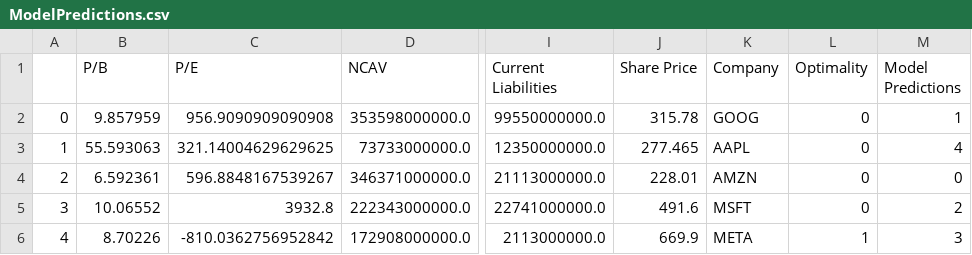
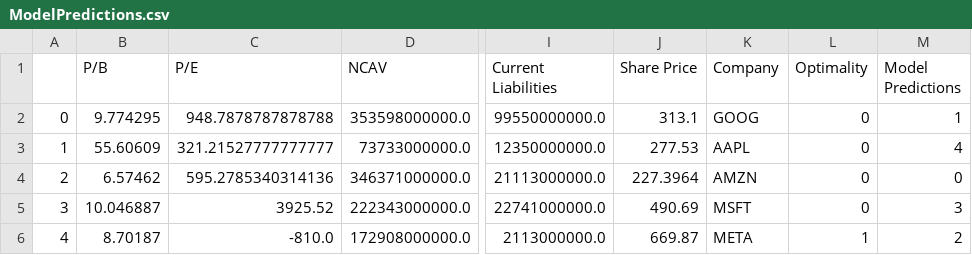
Before and after one commit to csce585-mlsystems/CSCE585ProjectROI, a CSV file: ModelPredictions.csv, drawn as a sheet; only a part is shown, gaps mark what is left out; the diff names each change by its address in the sheet, - before the commit and + after, or states it on an @@ line.

```diff
--- a/ModelPredictions.csv
+++ b/ModelPredictions.csv
-B2 (P/B): 9.857959
+B2 (P/B): 9.774295
-C2 (P/E): 956.9090909090908
+C2 (P/E): 948.7878787878788
-J2 (Share Price): 315.78
+J2 (Share Price): 313.1
-B3 (P/B): 55.593063
+B3 (P/B): 55.60609
-C3 (P/E): 321.14004629629625
+C3 (P/E): 321.21527777777777
-J3 (Share Price): 277.465
+J3 (Share Price): 277.53
-B4 (P/B): 6.592361
+B4 (P/B): 6.57462
-C4 (P/E): 596.8848167539267
+C4 (P/E): 595.2785340314136
-J4 (Share Price): 228.01
+J4 (Share Price): 227.3964
-B5 (P/B): 10.06552
+B5 (P/B): 10.046887
-C5 (P/E): 3932.8
+C5 (P/E): 3925.52
-J5 (Share Price): 491.6
+J5 (Share Price): 490.69
-M5 (Model Predictions): 2
+M5 (Model Predictions): 3
-B6 (P/B): 8.70226
+B6 (P/B): 8.70187
-C6 (P/E): -810.0362756952842
+C6 (P/E): -810.0
-J6 (Share Price): 669.9
+J6 (Share Price): 669.87
-M6 (Model Predictions): 3
+M6 (Model Predictions): 2
```
Also changed, not shown: projectCode/MLLifecycle/ModelDevelopmentAndTraining/preparedDataset.csv, 6 other files.
